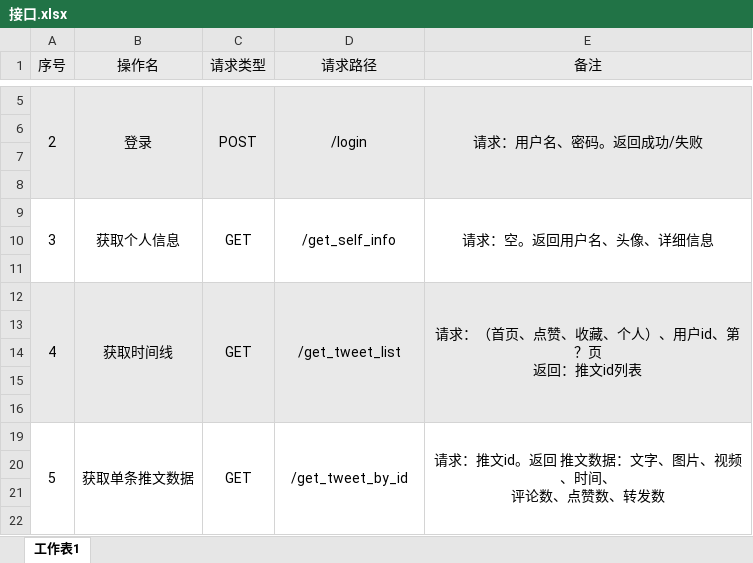
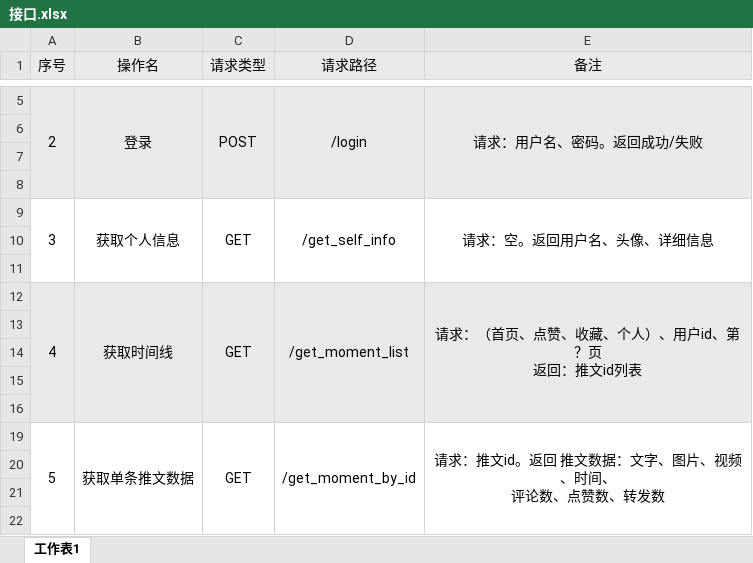
Before and after one commit to justintoblack/OnlineCommunity, an Excel workbook: 文档/接口.xlsx, sheet 工作表1, drawn as a sheet; only a part is shown, gaps mark what is left out; values as stored, in another font and other column widths than the file's, no borders; the diff covers the shown part only; the diff names each change by its address in the sheet, - before the commit and + after, or states it on an @@ line.

Commit message:
no commit message

```diff
--- a/文档/接口.xlsx (sheet 工作表1)
+++ b/文档/接口.xlsx (sheet 工作表1)
-D12 (请求路径): /get_tweet_list
+D12 (请求路径): /get_moment_list
-D19 (请求路径): /get_tweet_by_id
+D19 (请求路径): /get_moment_by_id
```
Also changed, not shown: 5 edited cells elsewhere in this sheet.
